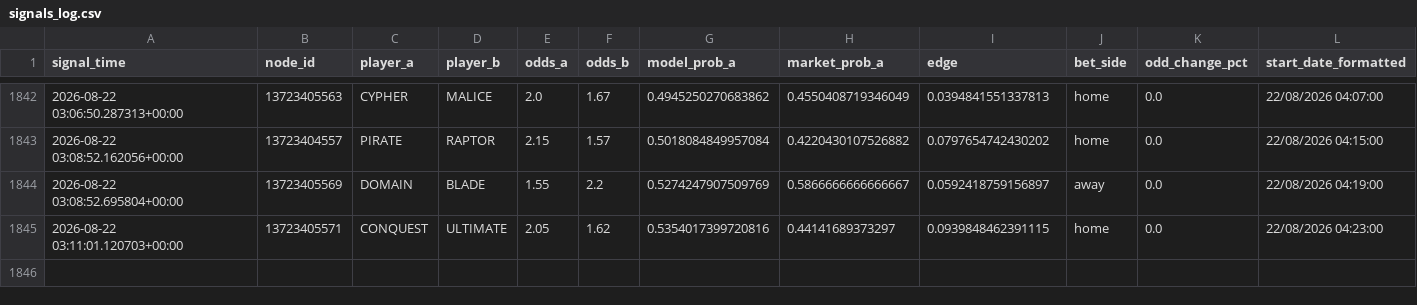
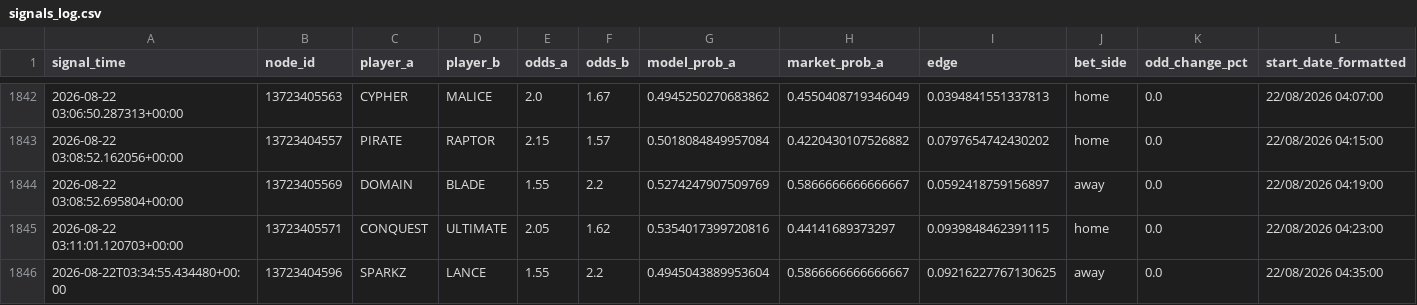
Before and after one commit to javarroba-cmd/proyecto-desde-cero, a CSV file: data/signals_log.csv, drawn as a sheet; only a part is shown, gaps mark what is left out; rows hold the shown columns only; the diff names each change by its address in the sheet, - before the commit and + after, or states it on an @@ line.

```diff
--- a/data/signals_log.csv
+++ b/data/signals_log.csv
+row 1846: 2026-08-22T03:34:55.434480+00:00 | 13723404596 | SPARKZ | LANCE | 1.55 | 2.2 | 0.4945043889953604 | 0.5866666666666667 | 0.09216227767130625 | away | 0.0 | 22/08/2026 04:35:00
```
